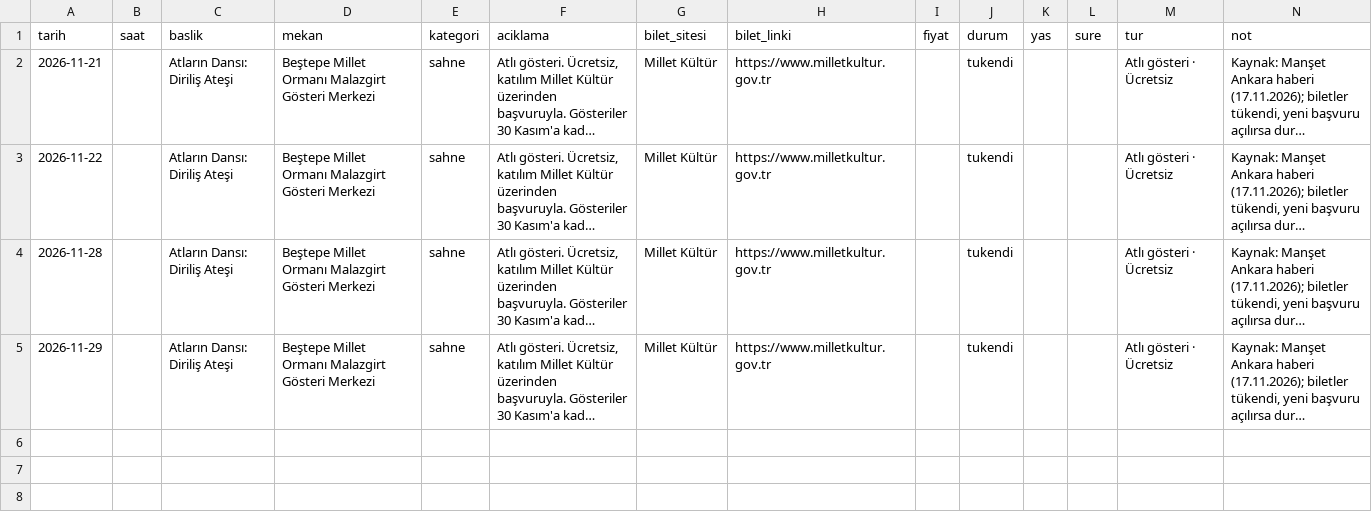
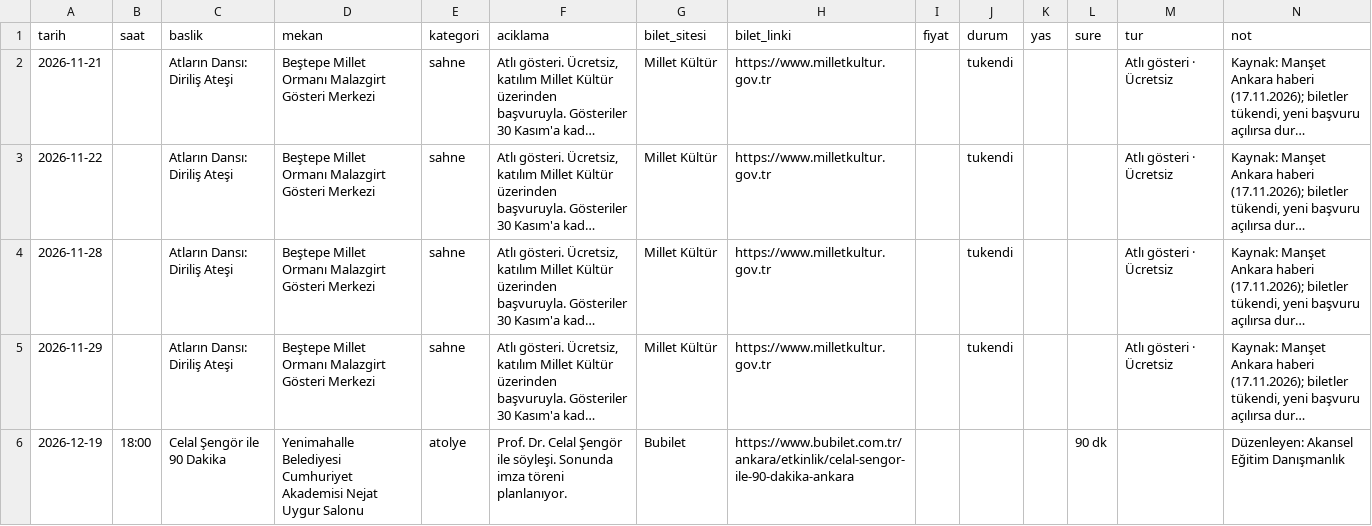
Before and after one commit to theworldmind/NEVARNEYOK, a CSV file: data/manual.csv, drawn as a sheet; only a part is shown; long unchanged cells end in …; rows hold the shown columns only; the diff names each change by its address in the sheet, - before the commit and + after, or states it on an @@ line.

```diff
--- a/data/manual.csv
+++ b/data/manual.csv
+row 6: 2026-12-19 | 18:00 | Celal Şengör ile 90 Dakika | Yenimahalle Belediyesi Cumhuriyet Akademisi Nejat Uygur Salonu | atolye | Prof. Dr. Celal Şengör ile söyleşi. Sonunda imza töreni planlanıyor. | Bubilet | https://www.bubilet.com.tr/ankara/etkinlik/celal-sengor-ile-90-dakika-ankara |  |  |  | 90 dk |  | Düzenleyen: Akansel Eğitim Danışmanlık
```
